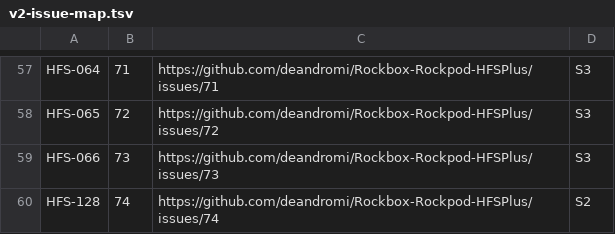
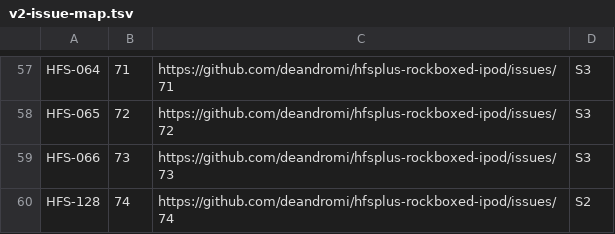
Before and after one commit to deandromi/Rockbox-Rockpod-HFSPlus, a TSV file: docs/v2-issue-map.tsv, drawn as a sheet; only a part is shown, gaps mark what is left out; the diff covers the shown part only; the diff names each change by its address in the sheet, - before the commit and + after, or states it on an @@ line.

Commit message:
Rename project to HFSPlus Rockboxed iPod
Update the repository docs, README, shipping runbook, release notes, tool messages and host-tool examples for the new name and GitHub slug hfsplus-rockboxed-ipod. Keep /.rockpod-rw and internal Rockpod-derived paths for compatibility; retain upstream Rockpod attribution.

```diff
--- a/docs/v2-issue-map.tsv
+++ b/docs/v2-issue-map.tsv
-C57: https://github.com/deandromi/Rockbox-Rockpod-HFSPlus/issues/71
+C57: https://github.com/deandromi/hfsplus-rockboxed-ipod/issues/71
-C58: https://github.com/deandromi/Rockbox-Rockpod-HFSPlus/issues/72
+C58: https://github.com/deandromi/hfsplus-rockboxed-ipod/issues/72
-C59: https://github.com/deandromi/Rockbox-Rockpod-HFSPlus/issues/73
+C59: https://github.com/deandromi/hfsplus-rockboxed-ipod/issues/73
-C60: https://github.com/deandromi/Rockbox-Rockpod-HFSPlus/issues/74
+C60: https://github.com/deandromi/hfsplus-rockboxed-ipod/issues/74
```
Also changed, not shown: 56 edited cells elsewhere in this file, 32 other files.
